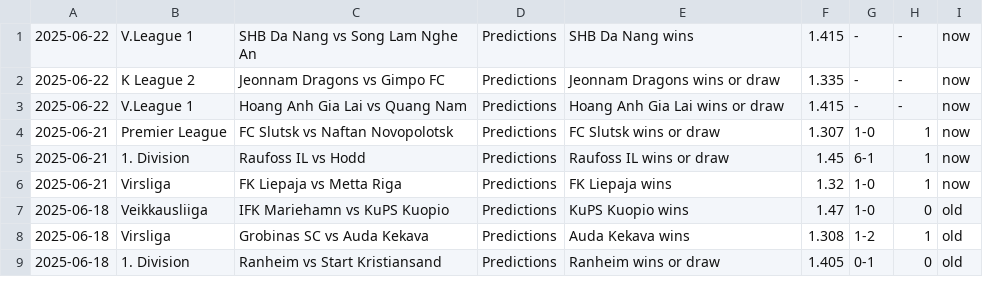
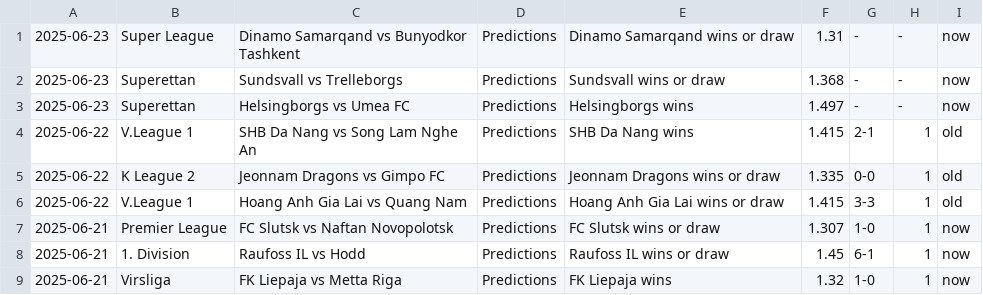
Before and after one commit to htetmyet/footytips, a CSV file: free_fix.csv, drawn as a sheet; only a part is shown; the shorter side is filled out with more unchanged rows.

```diff
--- a/free_fix.csv
+++ b/free_fix.csv
@@ -1,4 +1,7 @@
-2025-06-22,V.League 1,SHB Da Nang vs Song Lam Nghe An,Predictions,SHB Da Nang wins,1.415,-,-,now
-2025-06-22,K League 2,Jeonnam Dragons vs Gimpo FC,Predictions,Jeonnam Dragons wins or draw,1.335,-,-,now
-2025-06-22,V.League 1,Hoang Anh Gia Lai vs Quang Nam,Predictions,Hoang Anh Gia Lai wins or draw,1.415,-,-,now
+2025-06-23,Super League,Dinamo Samarqand vs Bunyodkor Tashkent,Predictions,Dinamo Samarqand wins or draw,1.31,-,-,now
+2025-06-23,Superettan,Sundsvall vs Trelleborgs,Predictions,Sundsvall wins or draw,1.368,-,-,now
+2025-06-23,Superettan,Helsingborgs vs Umea FC,Predictions,Helsingborgs wins,1.497,-,-,now
+2025-06-22,V.League 1,SHB Da Nang vs Song Lam Nghe An,Predictions,SHB Da Nang wins,1.415,2-1,1,old
+2025-06-22,K League 2,Jeonnam Dragons vs Gimpo FC,Predictions,Jeonnam Dragons wins or draw,1.335,0-0,1,old
+2025-06-22,V.League 1,Hoang Anh Gia Lai vs Quang Nam,Predictions,Hoang Anh Gia Lai wins or draw,1.415,3-3,1,old
 2025-06-21,Premier League,FC Slutsk vs Naftan Novopolotsk,Predictions,FC Slutsk wins or draw,1.307,1-0,1,now
```
Also changed, not shown: pre_fix.csv, tmp_fix.csv.
